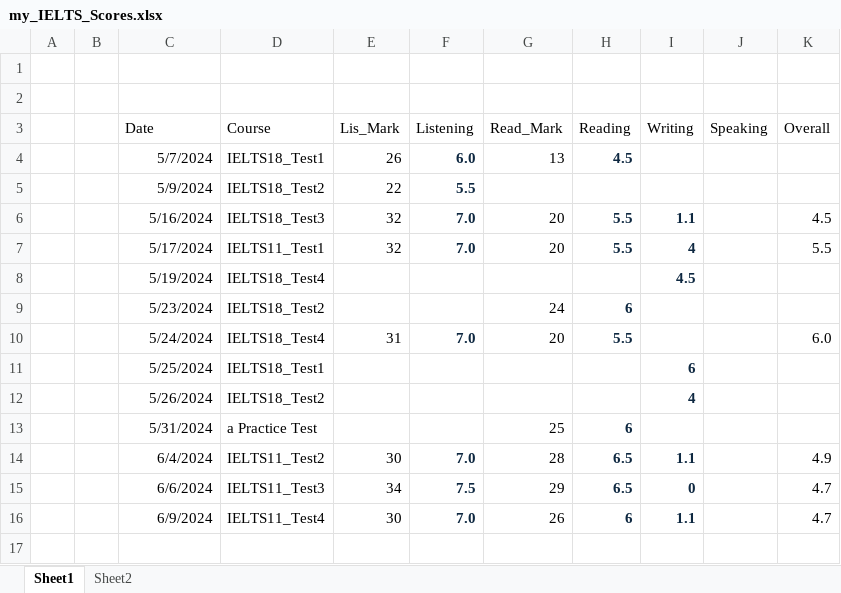
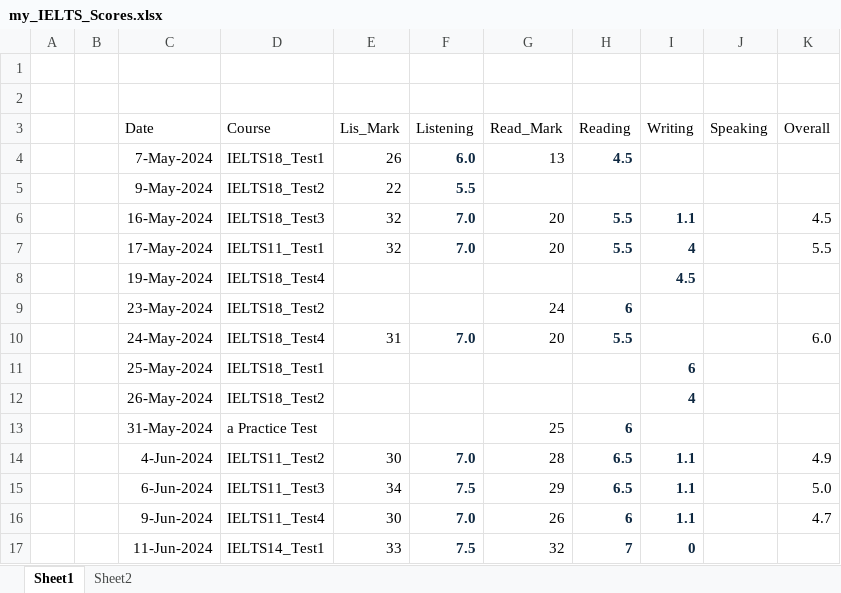
Before and after one commit to nayzinminlwin/IELTS_Practice_Repo, an Excel workbook: my_IELTS_Scores.xlsx, sheet Sheet1, drawn as a sheet; values as stored, in another font and other column widths than the file's, no borders; table styles not drawn; the diff names each change by its address in the sheet, - before the commit and + after, or states it on an @@ line.

Commit message:
Updated score table.

```diff
--- a/my_IELTS_Scores.xlsx (sheet Sheet1)
+++ b/my_IELTS_Scores.xlsx (sheet Sheet1)
-C4 (Date): 5/7/2024
+C4 (Date): 7-May-2024
-C5 (Date): 5/9/2024
+C5 (Date): 9-May-2024
-C6 (Date): 5/16/2024
+C6 (Date): 16-May-2024
-C7 (Date): 5/17/2024
+C7 (Date): 17-May-2024
-C8 (Date): 5/19/2024
+C8 (Date): 19-May-2024
-C9 (Date): 5/23/2024
+C9 (Date): 23-May-2024
-C10 (Date): 5/24/2024
+C10 (Date): 24-May-2024
-C11 (Date): 5/25/2024
+C11 (Date): 25-May-2024
-C12 (Date): 5/26/2024
+C12 (Date): 26-May-2024
-C13 (Date): 5/31/2024
+C13 (Date): 31-May-2024
-C14 (Date): 6/4/2024
+C14 (Date): 4-Jun-2024
-C15 (Date): 6/6/2024
+C15 (Date): 6-Jun-2024
-I15 (Writing): 0
+I15 (Writing): 1.1
-K15 (Overall): 4.7
+K15 (Overall): 5.0
-C16 (Date): 6/9/2024
+C16 (Date): 9-Jun-2024
+row 17:  |  | 11-Jun-2024 | IELTS14_Test1 | 33 | 7.5 | 32 | 7 | 0
```
